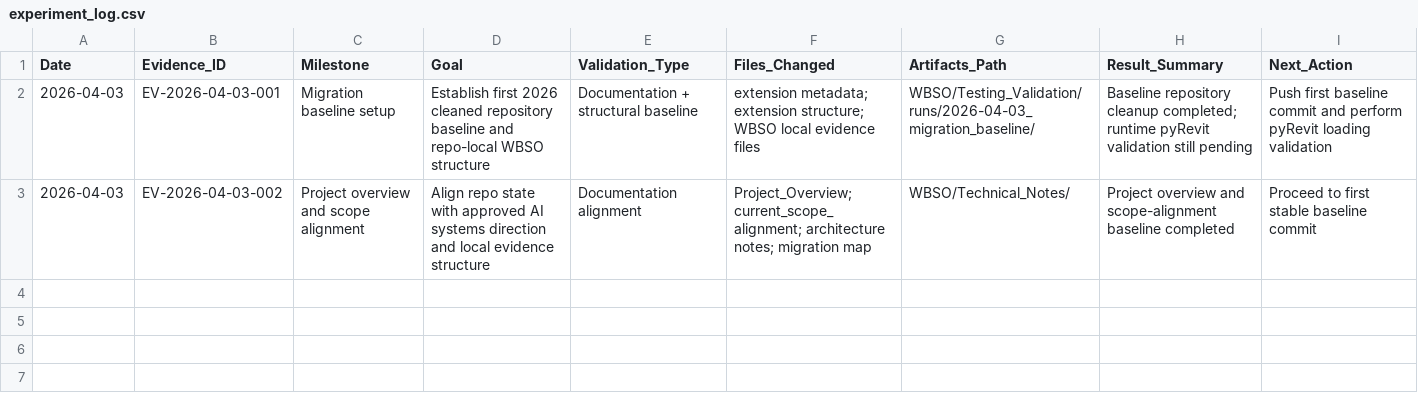
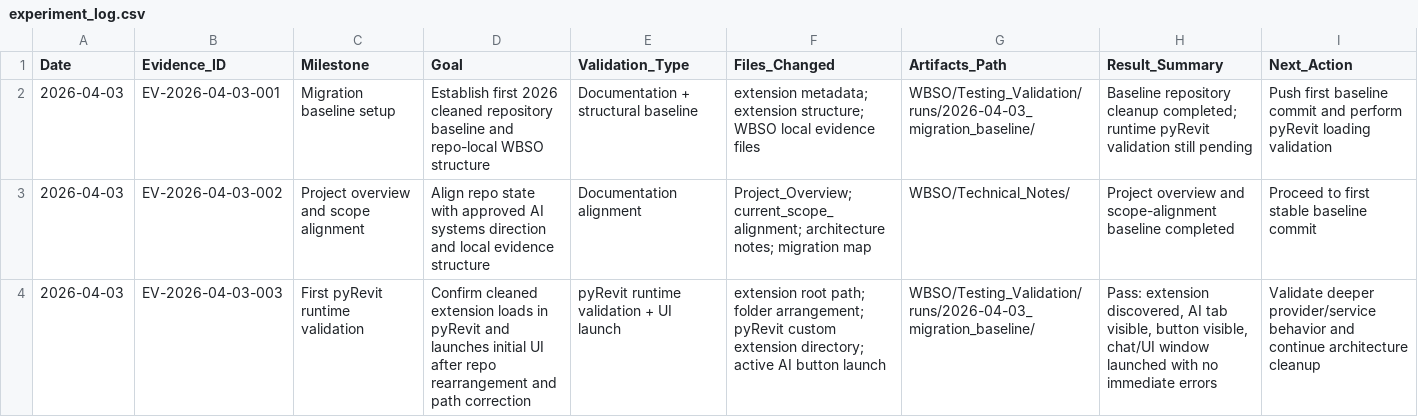
Before and after one commit to BIM3DNA/AI-Systems-Intelligent-Automation, a CSV file: WBSO/Testing_Validation/experiment_log.csv, drawn as a sheet.

Commit message:
Validate AI pyRevit baseline and confirm initial UI launch
Summary:
Validated that the cleaned AI Systems & Intelligent Automation extension can be
discovered and loaded by pyRevit after correcting the custom extension
directory and rearranging the working folder structure. Also confirmed that the
active AI button launches the chat/UI window without immediate runtime errors.

Why this changed:
The initial migration baseline established a cleaned repository structure and
repo-local WBSO evidence files, but runtime behavior still needed to be proven.
This step confirms that the refactored pyRevit baseline is operational at
extension discovery, UI visibility, and initial UI launch level.

What changed:
- rearranged files/folders to match pyRevit extension discovery expectations
- configured the correct custom extension directory in pyRevit
- refreshed pyRevit and confirmed the extension appears under the AI tab
- clicked the active AI button and confirmed the chat/UI window opens
- updated repo-local WBSO validation and evidence files to reflect actual
  runtime results

Key files / areas affected:
- AI.extension/
- AI.tab/
- Dev.panel/
- AI_01.pushbutton/
- WBSO/Technical_Notes/architecture_notes.md
- WBSO/Technical_Notes/issue_log.md
- WBSO/Technical_Notes/evidence_reference.md
- WBSO/Technical_Notes/pyrevit_extension_refactor.md
- WBSO/Testing_Validation/test_plan.md
- WBSO/Testing_Validation/experiment_log.csv
- WBSO/Testing_Validation/runs/2026-04-03_migration_baseline/validation_summary.md

Validation performed:
- confirmed correct repository path in pyRevit custom extension directories
- refreshed pyRevit
- confirmed the AI tab is visible
- confirmed the cleaned button/script is visible
- confirmed the button opens the chat/UI window with no immediate errors

Current result:
- pyRevit extension discovery: PASS
- baseline UI visibility in pyRevit: PASS
- initial chat/UI launch: PASS
- deeper provider/service behavior: pending separate validation

Artifacts:
- screenshots of pyRevit settings showing the correct custom extension path
- screenshots showing the AI tab loaded in Revit
- screenshots of the rearranged repository structure
- updated validation summary and experiment log under WBSO/

Open follow-up:
- validate actual provider/service behavior beyond initial UI launch
- continue provider/service classification and modular cleanup
- keep the current runtime-valid structure stable during the next pass

```diff
--- a/WBSO/Testing_Validation/experiment_log.csv
+++ b/WBSO/Testing_Validation/experiment_log.csv
@@ -3 +3,2 @@ Date,Evidence_ID,Milestone,Goal,Validation_Type,Files_Changed,Artifacts_Path,Res
 2026-04-03,EV-2026-04-03-002,Project overview and scope alignment,"Align repo state with approved AI systems direction and local evidence structure","Documentation alignment","Project_Overview; current_scope_alignment; architecture notes; migration map","WBSO/Technical_Notes/","Project overview and scope-alignment baseline completed","Proceed to first stable baseline commit"
+2026-04-03,EV-2026-04-03-003,First pyRevit runtime validation,"Confirm cleaned extension loads in pyRevit and launches initial UI after repo rearrangement and path correction","pyRevit runtime validation + UI launch","extension root path; folder arrangement; pyRevit custom extension directory; active AI button launch","WBSO/Testing_Validation/runs/2026-04-03_migration_baseline/","Pass: extension discovered, AI tab visible, button visible, chat/UI window launched with no immediate errors","Validate deeper provider/service behavior and continue architecture cleanup"
```
Also changed, not shown: 34 other files.
